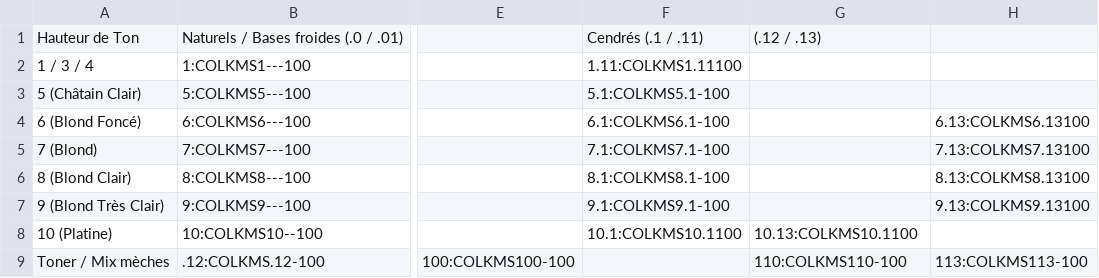
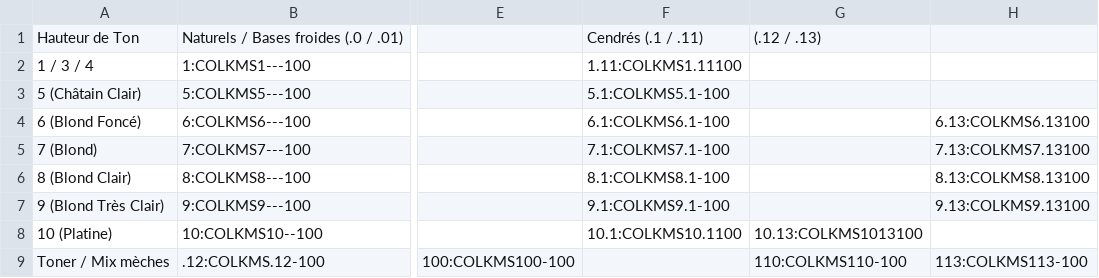
Before and after one commit to nvdiffusionrun/AppCmdNV, a CSV file: Nuanciers/Solfine-Solfine.csv, drawn as a sheet; only a part is shown, gaps mark what is left out; the diff names each change by its address in the sheet, - before the commit and + after, or states it on an @@ line.

```diff
--- a/Nuanciers/Solfine-Solfine.csv
+++ b/Nuanciers/Solfine-Solfine.csv
-G8: 10.13:COLKMS10.1100
+G8: 10.13:COLKMS1013100
```
Also changed, not shown: Nuanciers/GTC-GTC.csv, Nuanciers/GTD-GTD.csv, 1 other file.
